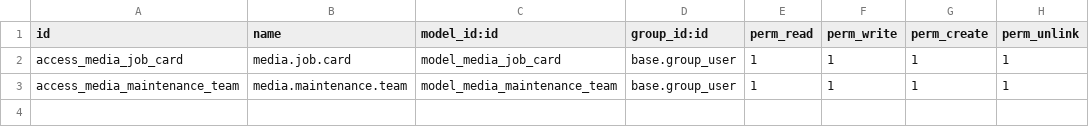
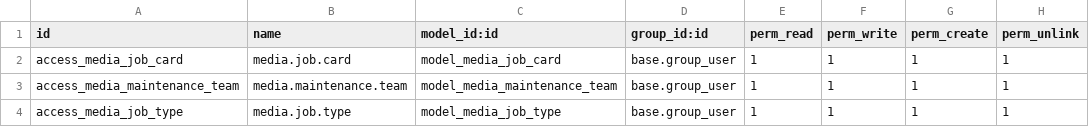
Before and after one commit to AthmanZiri/odoo_billboard_rental_erp, a CSV file: addons/media_ops/security/ir.model.access.csv, drawn as a sheet; the diff names each change by its address in the sheet, - before the commit and + after, or states it on an @@ line.

```diff
--- a/addons/media_ops/security/ir.model.access.csv
+++ b/addons/media_ops/security/ir.model.access.csv
+row 4: access_media_job_type | media.job.type | model_media_job_type | base.group_user | 1 | 1 | 1 | 1
```
Also changed, not shown: addons/media_inventory/security/ir.model.access.csv, 22 other files.
